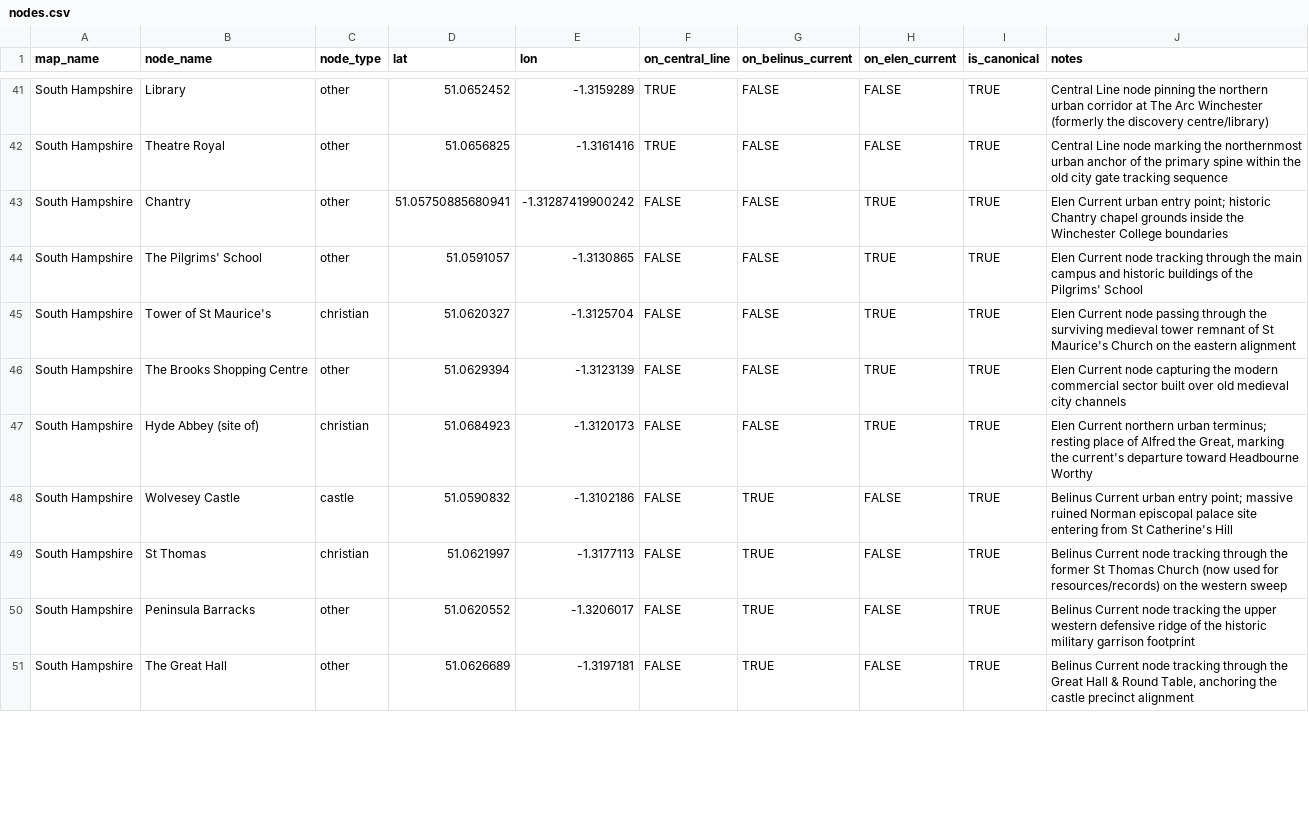
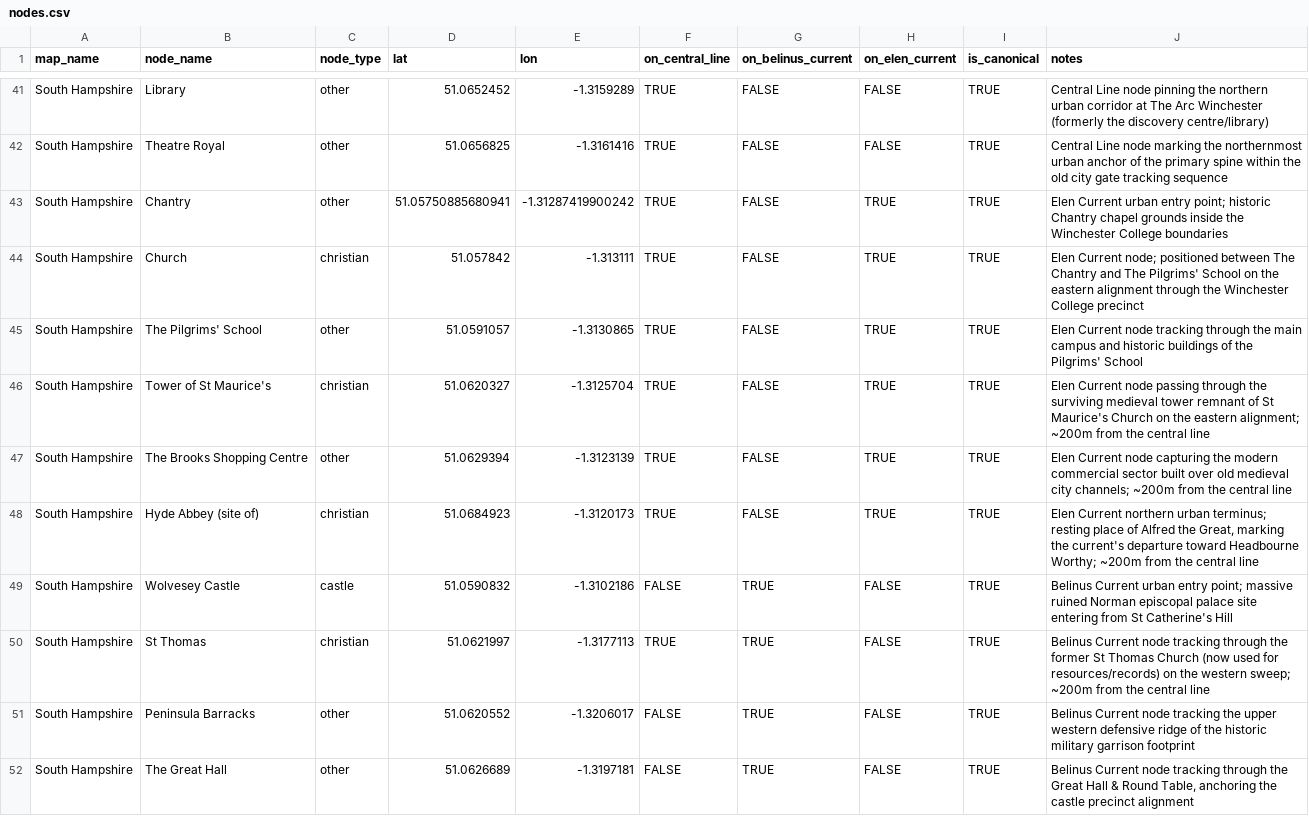
Before and after one commit to salahealer9/earthgrid-ley-lines-analysis, a CSV file: data/belinus/South_Hampshire/nodes.csv, drawn as a sheet; only a part is shown, gaps mark what is left out; the diff covers the shown part only.

Commit message:
feat: apply ~250m central line rule to Winchester urban nodes
- Set on_central_line to TRUE for nodes within ~250m of the central axis:
  Tower of St Maurice's, The Brooks, Hyde Abbey, St Thomas, Hyde Gate,
  Westgate Museum, West Gate, Visitor Centre, Historic Resources Centre
- Added missing Church node (christian) between Chantry and The Pilgrims' School on Elen current.
- Updated number of nodes 26 -> 27
- Updated notes with distance annotations where applicable

```diff
--- a/data/belinus/South_Hampshire/nodes.csv
+++ b/data/belinus/South_Hampshire/nodes.csv
@@ -42,9 +42,10 @@ South Hampshire,Library,other,51.0652452,-1.3159289,TRUE,FALSE,FALSE,TRUE,"Centr
 South Hampshire,Theatre Royal,other,51.0656825,-1.3161416,TRUE,FALSE,FALSE,TRUE,"Central Line node marking the northernmost urban anchor of the primary spine within the old city gate tracking sequence"
-South Hampshire,Chantry,other,51.05750885680941,-1.31287419900242,FALSE,FALSE,TRUE,TRUE,"Elen Current urban entry point; historic Chantry chapel grounds inside the Winchester College boundaries"
-South Hampshire,The Pilgrims' School,other,51.0591057,-1.3130865,FALSE,FALSE,TRUE,TRUE,"Elen Current node tracking through the main campus and historic buildings of the Pilgrims' School"
-South Hampshire,Tower of St Maurice's,christian,51.0620327,-1.3125704,FALSE,FALSE,TRUE,TRUE,"Elen Current node passing through the surviving medieval tower remnant of St Maurice's Church on the eastern alignment"
-South Hampshire,The Brooks Shopping Centre,other,51.0629394,-1.3123139,FALSE,FALSE,TRUE,TRUE,"Elen Current node capturing the modern commercial sector built over old medieval city channels"
-South Hampshire,Hyde Abbey (site of),christian,51.0684923,-1.3120173,FALSE,FALSE,TRUE,TRUE,"Elen Current northern urban terminus; resting place of Alfred the Great, marking the current's departure toward Headbourne Worthy"
+South Hampshire,Chantry,other,51.05750885680941,-1.31287419900242,TRUE,FALSE,TRUE,TRUE,"Elen Current urban entry point; historic Chantry chapel grounds inside the Winchester College boundaries"
+South Hampshire,Church,christian,51.057842,-1.313111,TRUE,FALSE,TRUE,TRUE,"Elen Current node; positioned between The Chantry and The Pilgrims' School on the eastern alignment through the Winchester College precinct"
+South Hampshire,The Pilgrims' School,other,51.0591057,-1.3130865,TRUE,FALSE,TRUE,TRUE,"Elen Current node tracking through the main campus and historic buildings of the Pilgrims' School"
+South Hampshire,Tower of St Maurice's,christian,51.0620327,-1.3125704,TRUE,FALSE,TRUE,TRUE,"Elen Current node passing through the surviving medieval tower remnant of St Maurice's Church on the eastern alignment; ~200m from the central line"
+South Hampshire,The Brooks Shopping Centre,other,51.0629394,-1.3123139,TRUE,FALSE,TRUE,TRUE,"Elen Current node capturing the modern commercial sector built over old medieval city channels; ~200m from the central line"
+South Hampshire,Hyde Abbey (site of),christian,51.0684923,-1.3120173,TRUE,FALSE,TRUE,TRUE,"Elen Current northern urban terminus; resting place of Alfred the Great, marking the current's departure toward Headbourne Worthy; ~200m from the central line"
 South Hampshire,Wolvesey Castle,castle,51.0590832,-1.3102186,FALSE,TRUE,FALSE,TRUE,"Belinus Current urban entry point; massive ruined Norman episcopal palace site entering from St Catherine's Hill"
-South Hampshire,St Thomas,christian,51.0621997,-1.3177113,FALSE,TRUE,FALSE,TRUE,"Belinus Current node tracking through the former St Thomas Church (now used for resources/records) on the western sweep"
+South Hampshire,St Thomas,christian,51.0621997,-1.3177113,TRUE,TRUE,FALSE,TRUE,"Belinus Current node tracking through the former St Thomas Church (now used for resources/records) on the western sweep; ~200m from the central line"
 South Hampshire,Peninsula Barracks,other,51.0620552,-1.3206017,FALSE,TRUE,FALSE,TRUE,"Belinus Current node tracking the upper western defensive ridge of the historic military garrison footprint"
```
Also changed, not shown: 11 edited cells elsewhere in this file.
